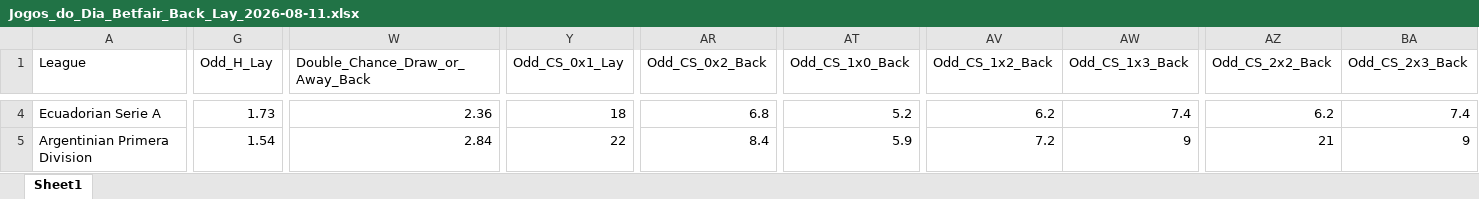
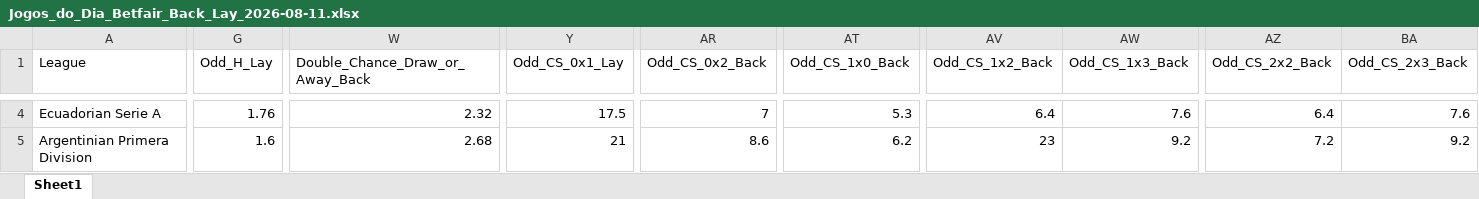
Before and after one commit to mtprado88/jogos_betfair, an Excel workbook: Jogos_do_Dia_Betfair_Back_Lay_2026-08-11.xlsx, sheet Sheet1, drawn as a sheet; only a part is shown, gaps mark what is left out; values as stored, in another font and other column widths than the file's, no borders; the diff covers the shown part only; the diff names each change by its address in the sheet, - before the commit and + after, or states it on an @@ line.

```diff
--- a/Jogos_do_Dia_Betfair_Back_Lay_2026-08-11.xlsx (sheet Sheet1)
+++ b/Jogos_do_Dia_Betfair_Back_Lay_2026-08-11.xlsx (sheet Sheet1)
-G4 (Odd_H_Lay): 1.73
+G4 (Odd_H_Lay): 1.76
-W4 (Double_Chance_Draw_or_Away_Back): 2.36
+W4 (Double_Chance_Draw_or_Away_Back): 2.32
-Y4 (Odd_CS_0x1_Lay): 18
+Y4 (Odd_CS_0x1_Lay): 17.5
-AR4 (Odd_CS_0x2_Back): 6.8
+AR4 (Odd_CS_0x2_Back): 7
-AT4 (Odd_CS_1x0_Back): 5.2
+AT4 (Odd_CS_1x0_Back): 5.3
-AV4 (Odd_CS_1x2_Back): 6.2
+AV4 (Odd_CS_1x2_Back): 6.4
-AW4 (Odd_CS_1x3_Back): 7.4
+AW4 (Odd_CS_1x3_Back): 7.6
-AZ4 (Odd_CS_2x2_Back): 6.2
+AZ4 (Odd_CS_2x2_Back): 6.4
-BA4 (Odd_CS_2x3_Back): 7.4
+BA4 (Odd_CS_2x3_Back): 7.6
-G5 (Odd_H_Lay): 1.54
+G5 (Odd_H_Lay): 1.6
-W5 (Double_Chance_Draw_or_Away_Back): 2.84
+W5 (Double_Chance_Draw_or_Away_Back): 2.68
-Y5 (Odd_CS_0x1_Lay): 22
+Y5 (Odd_CS_0x1_Lay): 21
-AR5 (Odd_CS_0x2_Back): 8.4
+AR5 (Odd_CS_0x2_Back): 8.6
-AT5 (Odd_CS_1x0_Back): 5.9
+AT5 (Odd_CS_1x0_Back): 6.2
-AV5 (Odd_CS_1x2_Back): 7.2
+AV5 (Odd_CS_1x2_Back): 23
-AW5 (Odd_CS_1x3_Back): 9
+AW5 (Odd_CS_1x3_Back): 9.2
-AZ5 (Odd_CS_2x2_Back): 21
+AZ5 (Odd_CS_2x2_Back): 7.2
-BA5 (Odd_CS_2x3_Back): 9
+BA5 (Odd_CS_2x3_Back): 9.2
```
Also changed, not shown: 172 edited cells elsewhere in this sheet.
